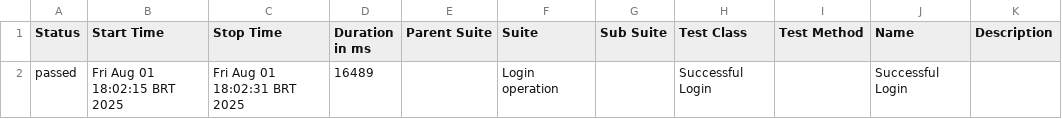
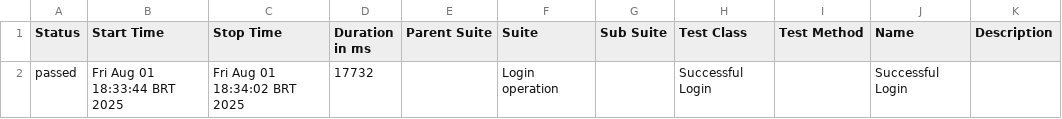
Before and after one commit to Sinognator/AppiumCucumberProject, a CSV file: data/suites.csv, drawn as a sheet.

```diff
--- a/data/suites.csv
+++ b/data/suites.csv
@@ -1,2 +1,2 @@
 "Status","Start Time","Stop Time","Duration in ms","Parent Suite","Suite","Sub Suite","Test Class","Test Method","Name","Description"
-"passed","Fri Aug 01 18:02:15 BRT 2025","Fri Aug 01 18:02:31 BRT 2025","16489","","Login operation","","Successful Login","","Successful Login",""
+"passed","Fri Aug 01 18:33:44 BRT 2025","Fri Aug 01 18:34:02 BRT 2025","17732","","Login operation","","Successful Login","","Successful Login",""
```
Also changed, not shown: 41 other files.
